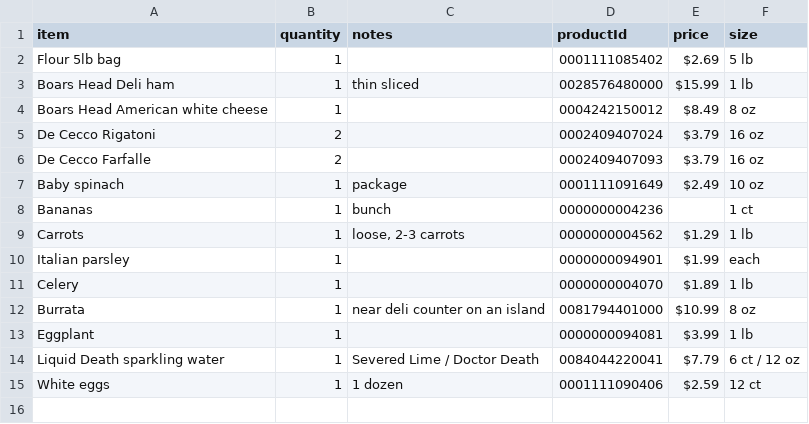
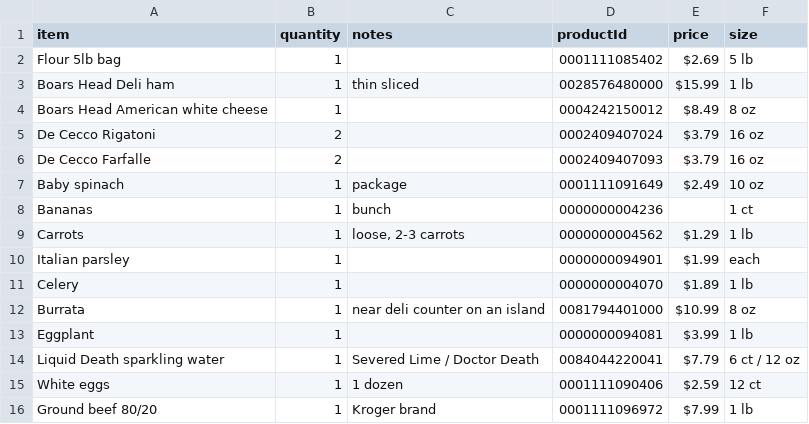
Before and after one commit to chb0github/fred-meyer-cart, a CSV file: sample_list.csv, drawn as a sheet.

Commit message:
Add 1 lb Kroger 80/20 Ground Beef to shopping list

```diff
--- a/sample_list.csv
+++ b/sample_list.csv
@@ -15 +15,2 @@ item,quantity,notes,productId,price,size
 "White eggs",1,"1 dozen","0001111090406","$2.59","12 ct"
+"Ground beef 80/20",1,"Kroger brand","0001111096972","$7.99","1 lb"
```
